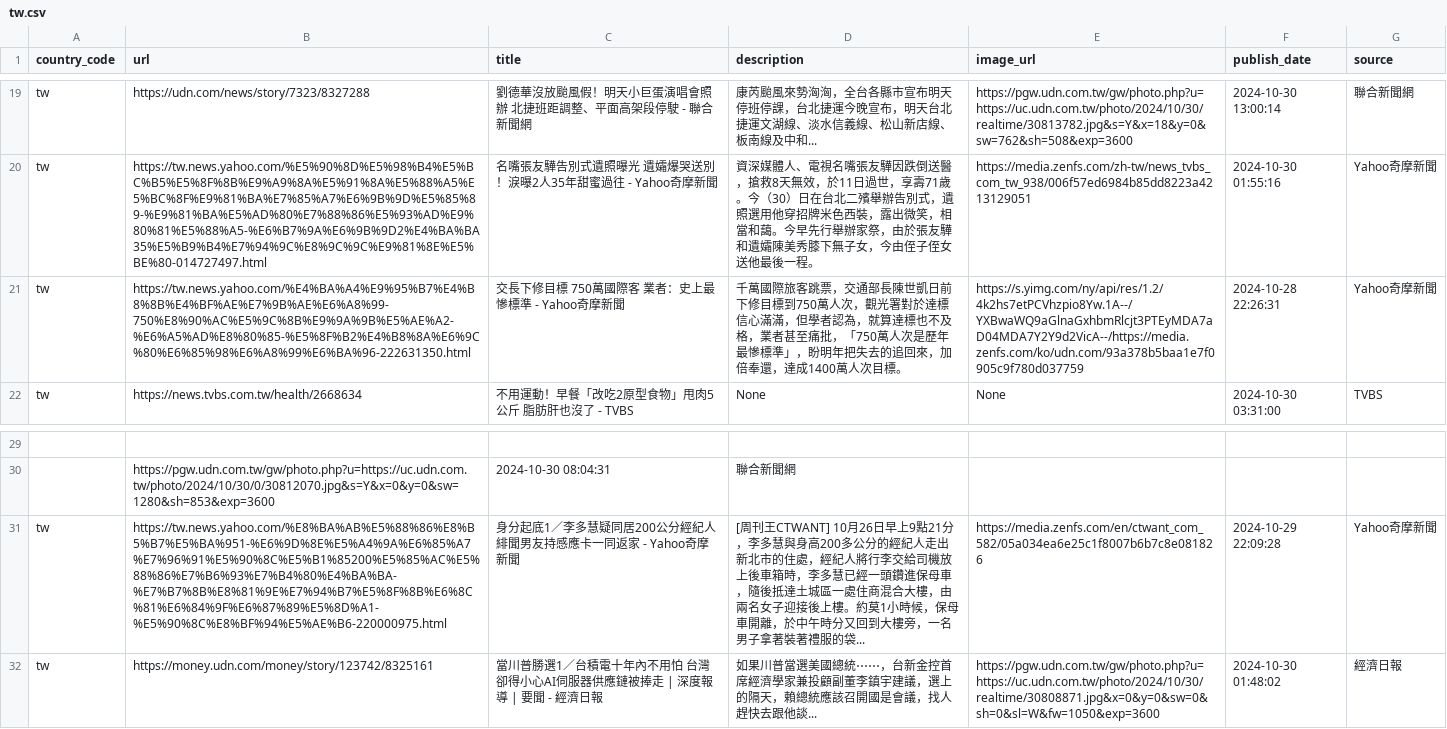
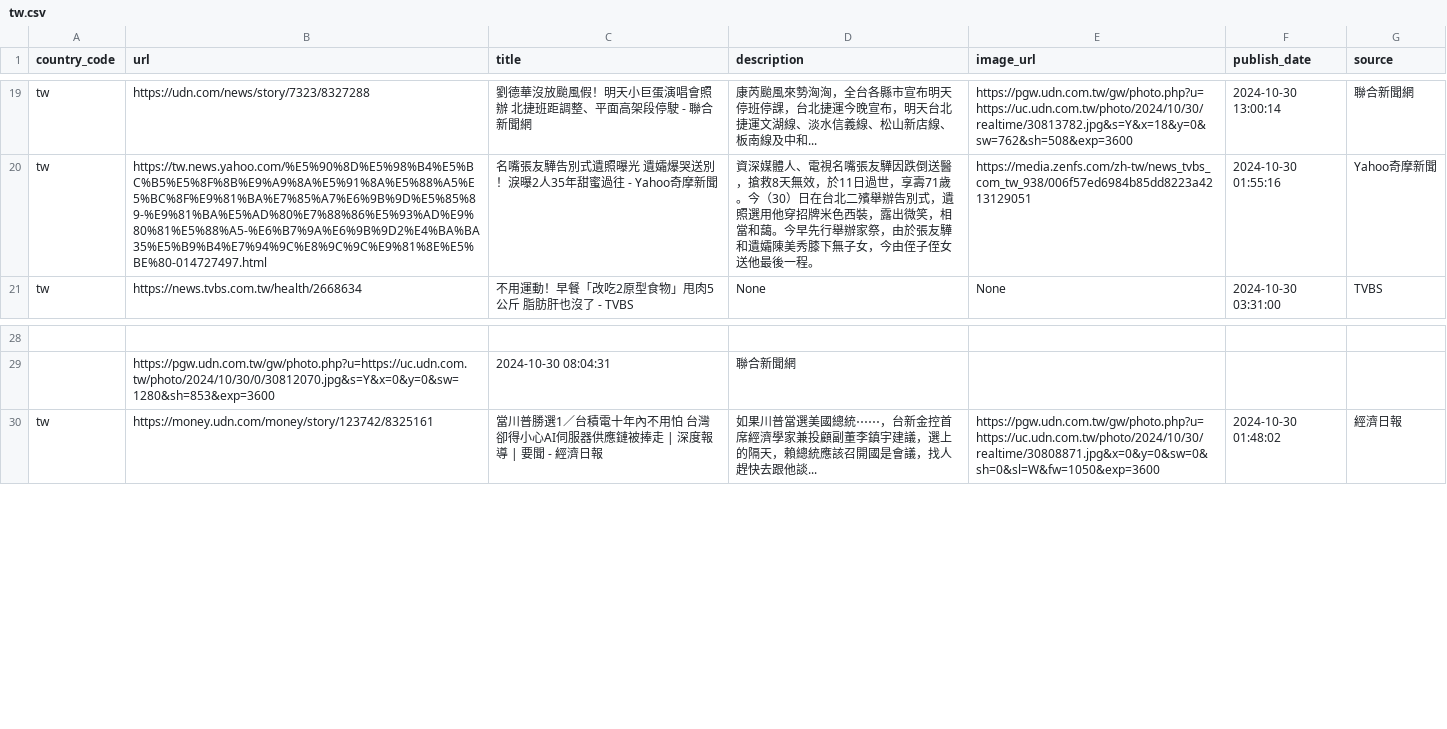
Before and after one commit to world-headlines/world-headlines.github.io, a CSV file: data/tw.csv, drawn as a sheet; only a part is shown, gaps mark what is left out; removed rows and columns are numbered as before the commit, all else as after; the diff covers the shown part only; the diff names each change by its address in the sheet, - before the commit and + after, or states it on an @@ line.

```diff
--- a/data/tw.csv
+++ b/data/tw.csv
-row 21: tw | https://tw.news.yahoo.com/%E4%BA%A4%E9%95%B7%E4%B8%8B%E4%BF%AE%E7%9B%AE%E6%A8%99-750%E8%90%AC%E5%9C%8B%E9%9A%9B%E5%AE%A2-%E6%A5%AD%E8%80%85-%E5%8F%B2%E4%B8%8A%E6%9C%80%E6%85%98%E6%A8%99%E6%BA%96-222631350.html | 交長下修目標 750萬國際客 業者：史上最慘標準 - Yahoo奇摩新聞 | 千萬國際旅客跳票，交通部長陳世凱日前下修目標到750萬人次，觀光署對於達標信心滿滿，但學者認為，就算達標也不及格，業者甚至痛批，「750萬人次是歷年最慘標準」，盼明年把失去的追回來，加倍奉還，達成1400萬人次目標。 | https://s.yimg.com/ny/api/res/1.2/4k2hs7etPCVhzpio8Yw.1A--/YXBwaWQ9aGlnaGxhbmRlcjt3PTEyMDA7aD04MDA7Y2Y9d2VicA--/https://media.zenfs.com/ko/udn.com/93a378b5baa1e7f0905c9f780d037759 | 2024-10-28 22:26:31 | Yahoo奇摩新聞
-row 31: tw | https://tw.news.yahoo.com/%E8%BA%AB%E5%88%86%E8%B5%B7%E5%BA%951-%E6%9D%8E%E5%A4%9A%E6%85%A7%E7%96%91%E5%90%8C%E5%B1%85200%E5%85%AC%E5%88%86%E7%B6%93%E7%B4%80%E4%BA%BA-%E7%B7%8B%E8%81%9E%E7%94%B7%E5%8F%8B%E6%8C%81%E6%84%9F%E6%87%89%E5%8D%A1-%E5%90%8C%E8%BF%94%E5%AE%B6-220000975.html | 身分起底1／李多慧疑同居200公分經紀人 緋聞男友持感應卡一同返家 - Yahoo奇摩新聞 | [周刊王CTWANT] 10月26日早上9點21分，李多慧與身高200多公分的經紀人走出新北市的住處，經紀人將行李交給司機放上後車箱時，李多慧已經一頭鑽進保母車，隨後抵達土城區一處住商混合大樓，由兩名女子迎接後上樓。約莫1小時候，保母車開離，於中午時分又回到大樓旁，一名男子拿著裝著禮服的袋... | https://media.zenfs.com/en/ctwant_com_582/05a034ea6e25c1f8007b6b7c8e081826 | 2024-10-29 22:09:28 | Yahoo奇摩新聞
```
Also changed, not shown: 11 added rows and 6 removed rows elsewhere in this file, data/br.csv, data/gb.csv, 12 other files.
